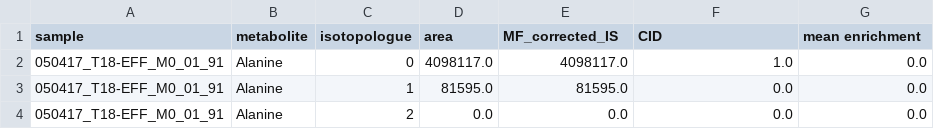
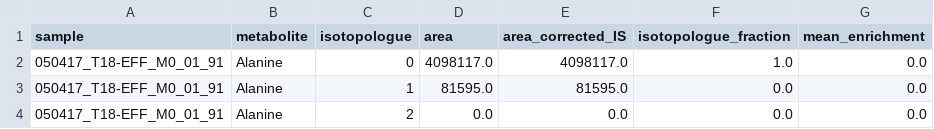
Before and after one commit to MetaSys-LISBP/IsoQ, a CSV file: isoq/data/results_CID.csv, drawn as a sheet; only a part is shown.

Commit message:
change column names of CID output to match isocor format

```diff
--- a/isoq/data/results_CID.csv
+++ b/isoq/data/results_CID.csv
@@ -1,2 +1,2 @@
-sample	metabolite	isotopologue	area	MF_corrected_IS	CID	mean enrichment
+sample	metabolite	isotopologue	area	area_corrected_IS	isotopologue_fraction	mean_enrichment
 050417_T18-EFF_M0_01_91	Alanine	0	4098117.0	4098117.0	1.0	0.0
```
Also changed, not shown: 3 other files.
